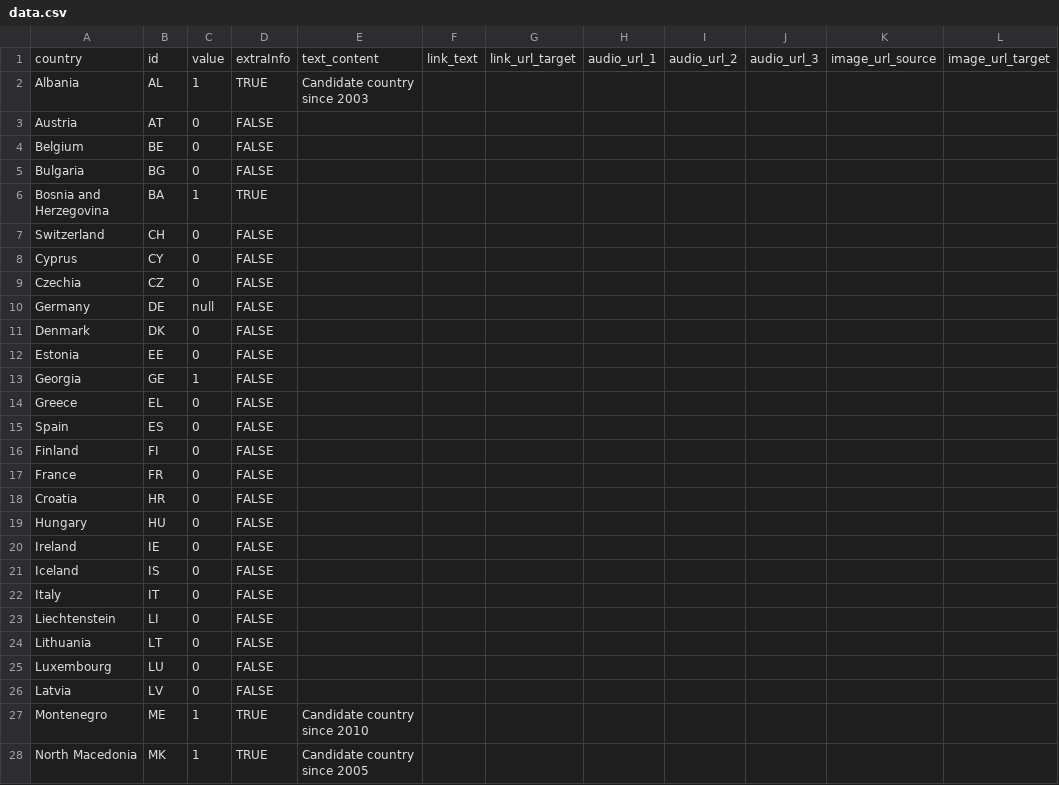
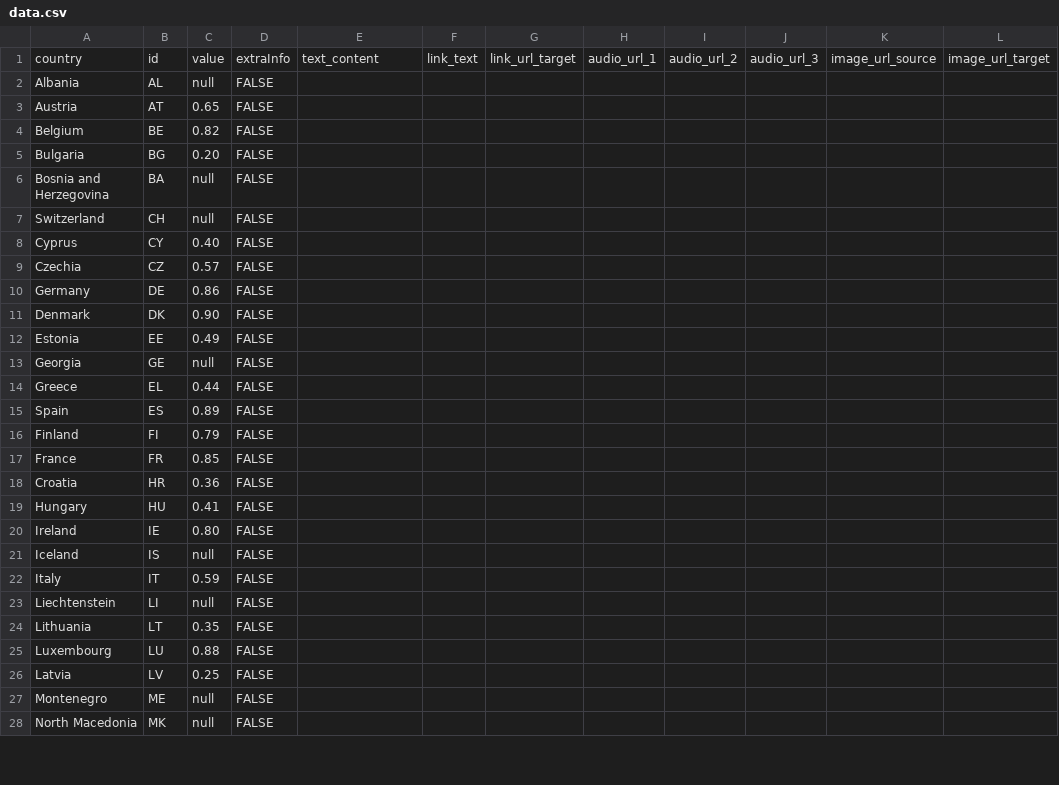
Before and after one commit to EuranetPlus/map-lgbtiq-acceptance, a CSV file: static/data/thematic/data.csv, drawn as a sheet; only a part is shown; the diff covers the shown part only; the diff names each change by its address in the sheet, - before the commit and + after, or states it on an @@ line.

Commit message:
Update data.csv

```diff
--- a/static/data/thematic/data.csv
+++ b/static/data/thematic/data.csv
-C2: 1
+C2: null
-D2: TRUE
+D2: FALSE
-E2: Candidate country since 2003
+E2: (empty)
-C3: 0
+C3: 0.65
-C4: 0
+C4: 0.82
-C5: 0
+C5: 0.20
-C6: 1
+C6: null
-D6: TRUE
+D6: FALSE
-C7: 0
+C7: null
-C8: 0
+C8: 0.40
-C9: 0
+C9: 0.57
-C10: null
+C10: 0.86
-C11: 0
+C11: 0.90
-C12: 0
+C12: 0.49
-C13: 1
+C13: null
-C14: 0
+C14: 0.44
-C15: 0
+C15: 0.89
-C16: 0
+C16: 0.79
-C17: 0
+C17: 0.85
-C18: 0
+C18: 0.36
-C19: 0
+C19: 0.41
-C20: 0
+C20: 0.80
-C21: 0
+C21: null
-C22: 0
+C22: 0.59
-C23: 0
+C23: null
-C24: 0
+C24: 0.35
-C25: 0
+C25: 0.88
-C26: 0
+C26: 0.25
-C27:C28: 1
+C27:C28: null
-D27:D28: TRUE
+D27:D28: FALSE
-E27: Candidate country since 2010
+E27: (empty)
-E28: Candidate country since 2005
+E28: (empty)
```
Also changed, not shown: 17 edited cells elsewhere in this file.
